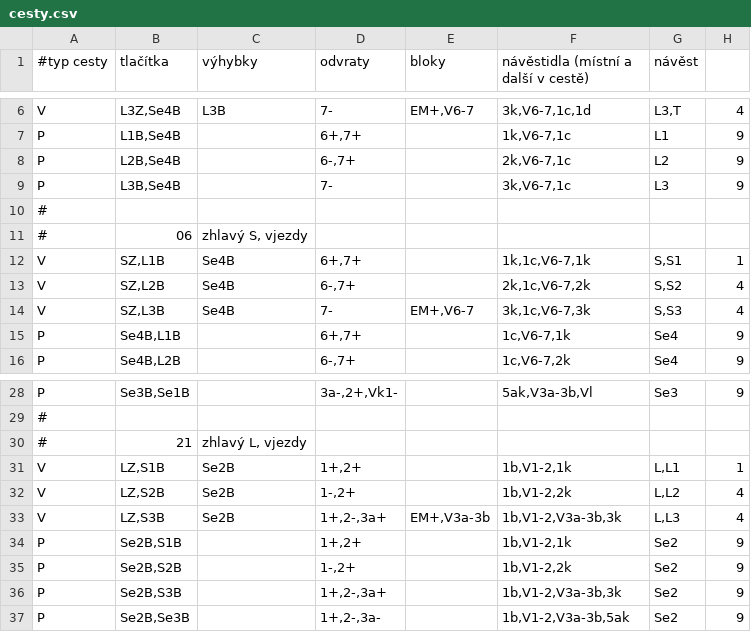
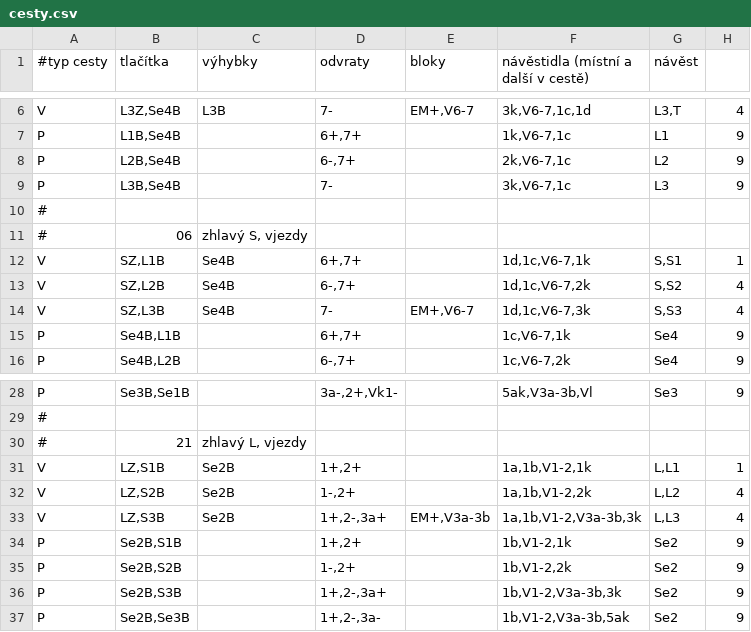
Before and after one commit to petrilakm/rzz71, a CSV file: config/hajnáčka/cesty.csv, drawn as a sheet; only a part is shown, gaps mark what is left out.

```diff
--- a/config/hajnáčka/cesty.csv
+++ b/config/hajnáčka/cesty.csv
@@ -11,5 +11,5 @@ P;L3B,Se4B;;7-;;3k,V6-7,1c;L3;9
 #;06 ;zhlavý S, vjezdy;;;;;
-V;SZ,L1B;Se4B;6+,7+;;1k,1c,V6-7,1k;S,S1;1
-V;SZ,L2B;Se4B;6-,7+;;2k,1c,V6-7,2k;S,S2;4
-V;SZ,L3B;Se4B;7-;EM+,V6-7;3k,1c,V6-7,3k;S,S3;4
+V;SZ,L1B;Se4B;6+,7+;;1d,1c,V6-7,1k;S,S1;1
+V;SZ,L2B;Se4B;6-,7+;;1d,1c,V6-7,2k;S,S2;4
+V;SZ,L3B;Se4B;7-;EM+,V6-7;1d,1c,V6-7,3k;S,S3;4
 P;Se4B,L1B;;6+,7+;;1c,V6-7,1k;Se4;9
@@ -30,5 +30,5 @@ P;Se3B,Se1B;;3a-,2+,Vk1-;;5ak,V3a-3b,Vl;Se3;9
 #;21 ;zhlavý L, vjezdy;;;;;
-V;LZ,S1B;Se2B;1+,2+;;1b,V1-2,1k;L,L1;1
-V;LZ,S2B;Se2B;1-,2+;;1b,V1-2,2k;L,L2;4
-V;LZ,S3B;Se2B;1+,2-,3a+;EM+,V3a-3b;1b,V1-2,V3a-3b,3k;L,L3;4
+V;LZ,S1B;Se2B;1+,2+;;1a,1b,V1-2,1k;L,L1;1
+V;LZ,S2B;Se2B;1-,2+;;1a,1b,V1-2,2k;L,L2;4
+V;LZ,S3B;Se2B;1+,2-,3a+;EM+,V3a-3b;1a,1b,V1-2,V3a-3b,3k;L,L3;4
 P;Se2B,S1B;;1+,2+;;1b,V1-2,1k;Se2;9
```
Also changed, not shown: 3 other files.
